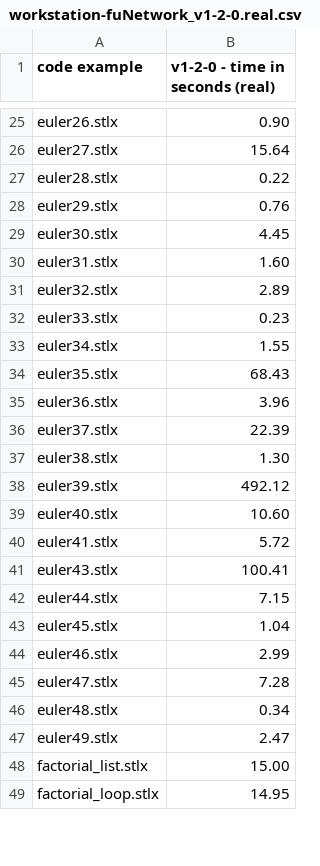
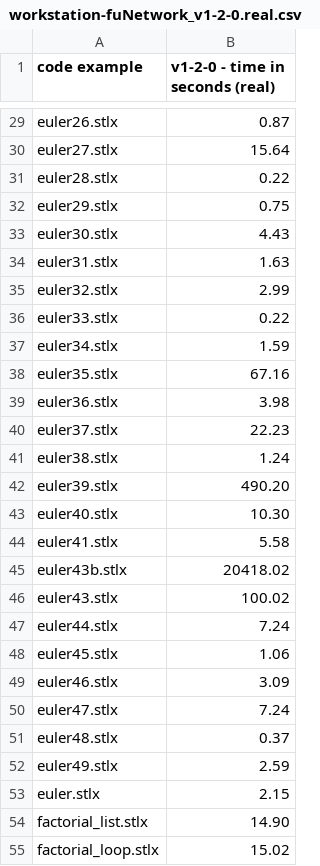
Before and after one commit to herrmanntom/setlX, a CSV file: setlX/example_SetlX_code/performance_test_code/results/workstation-fuNetwork_v1-2-0.real.csv, drawn as a sheet; only a part is shown, gaps mark what is left out; addresses are those after the commit; the diff covers the shown part only; the diff names each change by its address in the sheet, - before the commit and + after, or states it on an @@ line.

```diff
--- a/setlX/example_SetlX_code/performance_test_code/results/workstation-fuNetwork_v1-2-0.real.csv
+++ b/setlX/example_SetlX_code/performance_test_code/results/workstation-fuNetwork_v1-2-0.real.csv
-B29 (v1-2-0 - time in seconds (real)): 0.90
+B29 (v1-2-0 - time in seconds (real)): 0.87
-B32 (v1-2-0 - time in seconds (real)): 0.76
+B32 (v1-2-0 - time in seconds (real)): 0.75
-B33 (v1-2-0 - time in seconds (real)): 4.45
+B33 (v1-2-0 - time in seconds (real)): 4.43
-B34 (v1-2-0 - time in seconds (real)): 1.60
+B34 (v1-2-0 - time in seconds (real)): 1.63
-B35 (v1-2-0 - time in seconds (real)): 2.89
+B35 (v1-2-0 - time in seconds (real)): 2.99
-B36 (v1-2-0 - time in seconds (real)): 0.23
+B36 (v1-2-0 - time in seconds (real)): 0.22
-B37 (v1-2-0 - time in seconds (real)): 1.55
+B37 (v1-2-0 - time in seconds (real)): 1.59
-B38 (v1-2-0 - time in seconds (real)): 68.43
+B38 (v1-2-0 - time in seconds (real)): 67.16
-B39 (v1-2-0 - time in seconds (real)): 3.96
+B39 (v1-2-0 - time in seconds (real)): 3.98
-B40 (v1-2-0 - time in seconds (real)): 22.39
+B40 (v1-2-0 - time in seconds (real)): 22.23
-B41 (v1-2-0 - time in seconds (real)): 1.30
+B41 (v1-2-0 - time in seconds (real)): 1.24
-B42 (v1-2-0 - time in seconds (real)): 492.12
+B42 (v1-2-0 - time in seconds (real)): 490.20
-B43 (v1-2-0 - time in seconds (real)): 10.60
+B43 (v1-2-0 - time in seconds (real)): 10.30
-B44 (v1-2-0 - time in seconds (real)): 5.72
+B44 (v1-2-0 - time in seconds (real)): 5.58
+row 45: euler43b.stlx | 20418.02
-B46 (v1-2-0 - time in seconds (real)): 100.41
+B46 (v1-2-0 - time in seconds (real)): 100.02
-B47 (v1-2-0 - time in seconds (real)): 7.15
+B47 (v1-2-0 - time in seconds (real)): 7.24
-B48 (v1-2-0 - time in seconds (real)): 1.04
+B48 (v1-2-0 - time in seconds (real)): 1.06
-B49 (v1-2-0 - time in seconds (real)): 2.99
+B49 (v1-2-0 - time in seconds (real)): 3.09
-B50 (v1-2-0 - time in seconds (real)): 7.28
+B50 (v1-2-0 - time in seconds (real)): 7.24
-B51 (v1-2-0 - time in seconds (real)): 0.34
+B51 (v1-2-0 - time in seconds (real)): 0.37
-B52 (v1-2-0 - time in seconds (real)): 2.47
+B52 (v1-2-0 - time in seconds (real)): 2.59
+row 53: euler.stlx | 2.15
-B54 (v1-2-0 - time in seconds (real)): 15.00
+B54 (v1-2-0 - time in seconds (real)): 14.90
-B55 (v1-2-0 - time in seconds (real)): 14.95
+B55 (v1-2-0 - time in seconds (real)): 15.02
```
Also changed, not shown: 8 added rows and 22 edited cells elsewhere in this file, setlX/example_SetlX_code/performance_test_code/results/workstation-fuNetwork_v1-2-0.sys.csv, setlX/example_SetlX_code/performance_test_code/results/workstation-fuNetwork_v1-2-0.user.csv, 2 other files.
